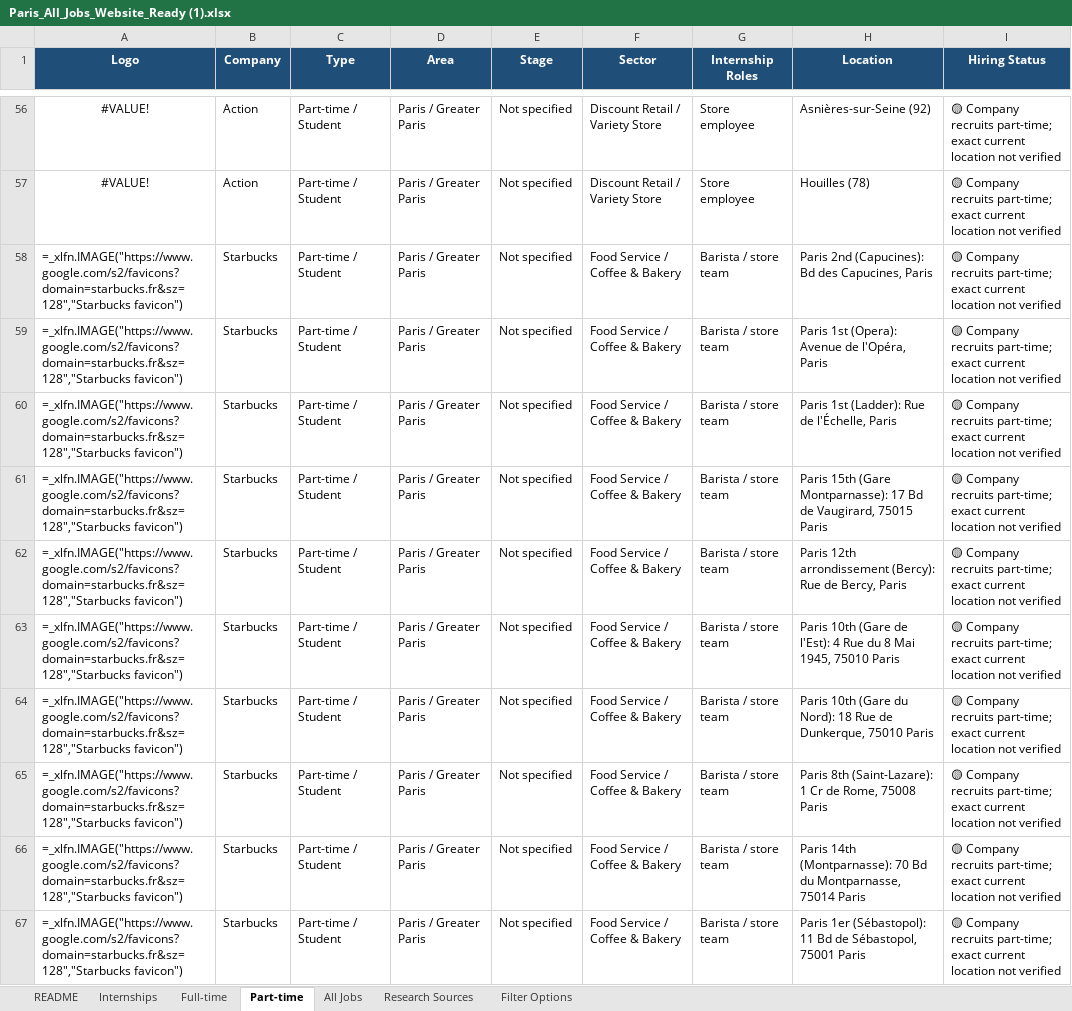
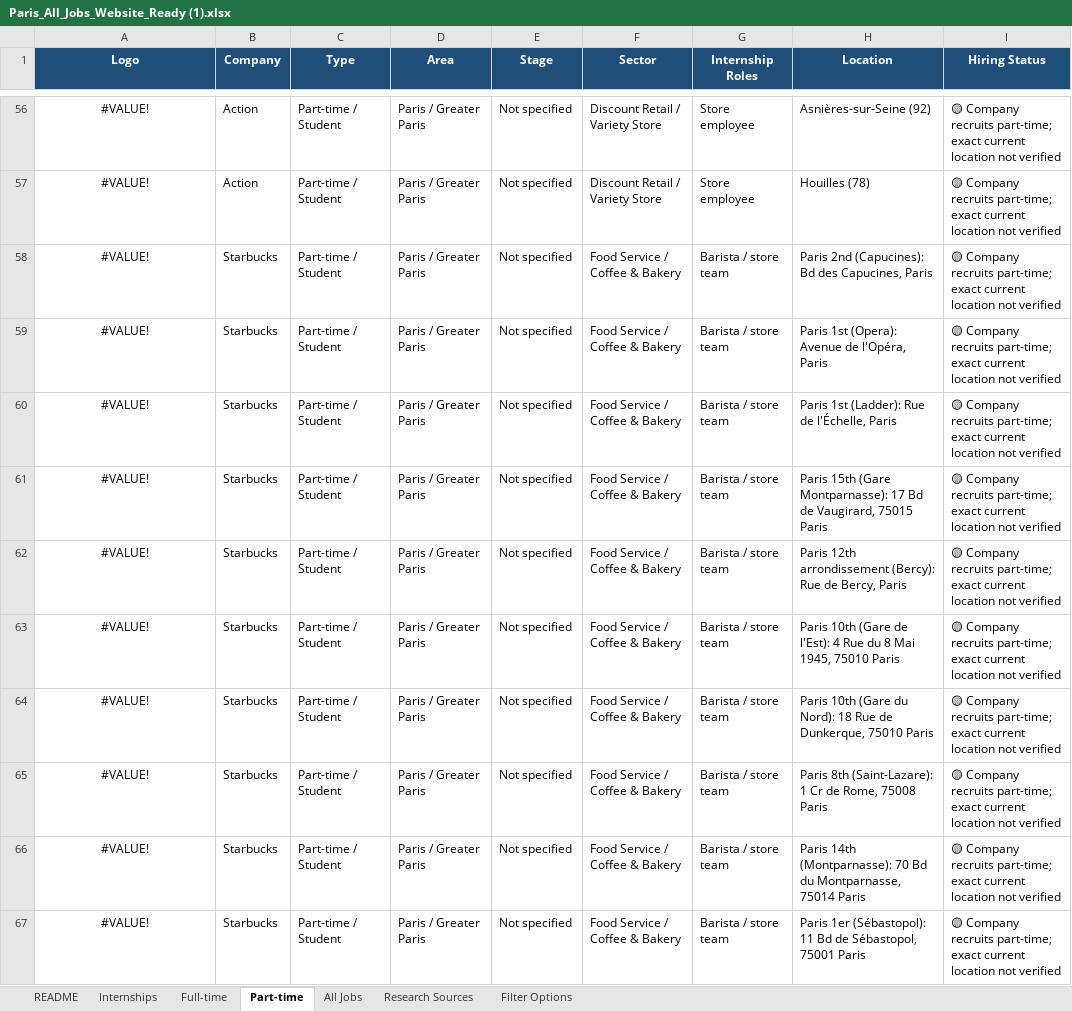
Before and after one commit to kausthu7/Internmap, an Excel workbook: Paris_All_Jobs_Website_Ready (1).xlsx, sheet Part-time, drawn as a sheet; only a part is shown, gaps mark what is left out; values as stored, in another font and other column widths than the file's, no borders; formulas without a stored value are shown as written; the diff covers the shown part only; the diff names each change by its address in the sheet, - before the commit and + after, or states it on an @@ line.

Commit message:
feat: report company not hiring, 7-day boost expiration, mobile job type filters, favicon and og:image preview

```diff
--- a/Paris_All_Jobs_Website_Ready (1).xlsx (sheet Part-time)
+++ b/Paris_All_Jobs_Website_Ready (1).xlsx (sheet Part-time)
-A58:A67 (Logo): =_xlfn.IMAGE("https://www.google.com/s2/favicons?domain=starbucks.fr&sz=128","Starbucks favicon")
+A58:A67 (Logo): #VALUE!
-A58:A67 alignment: left
+A58:A67 alignment: center
```
Also changed, not shown: 40 edited cells and cell formats elsewhere in this sheet, sheet Internships, sheet Full-time, 14 other files.
